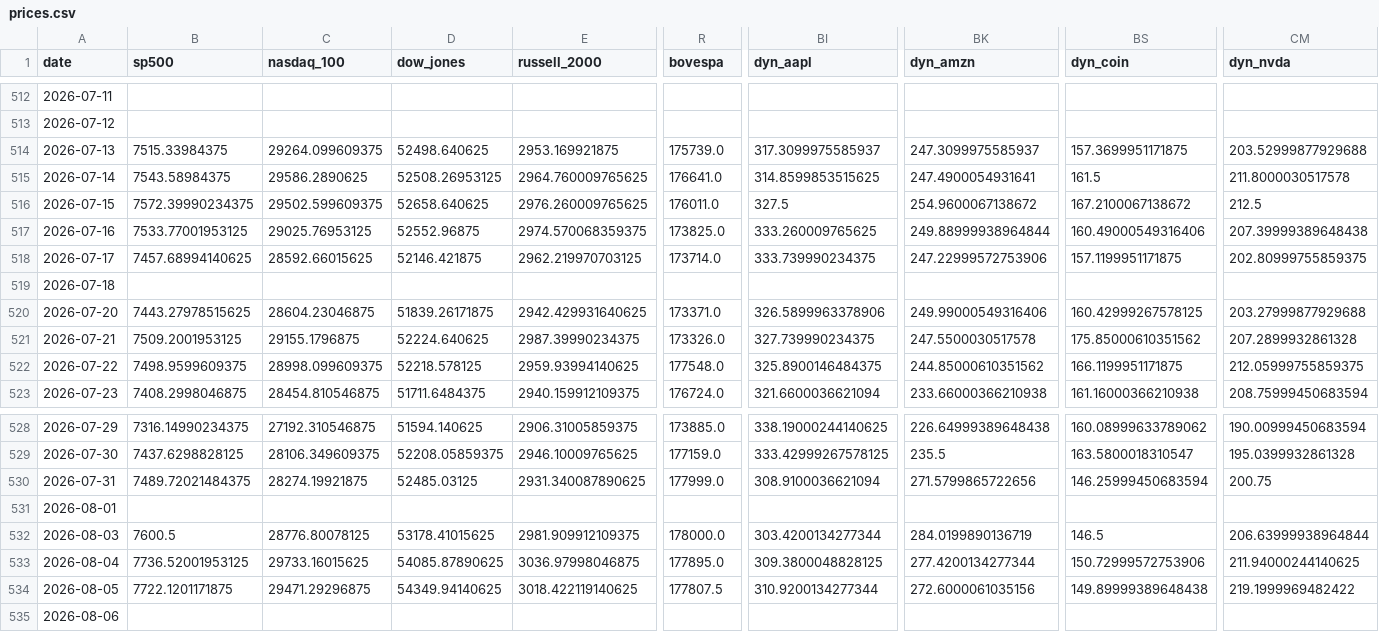
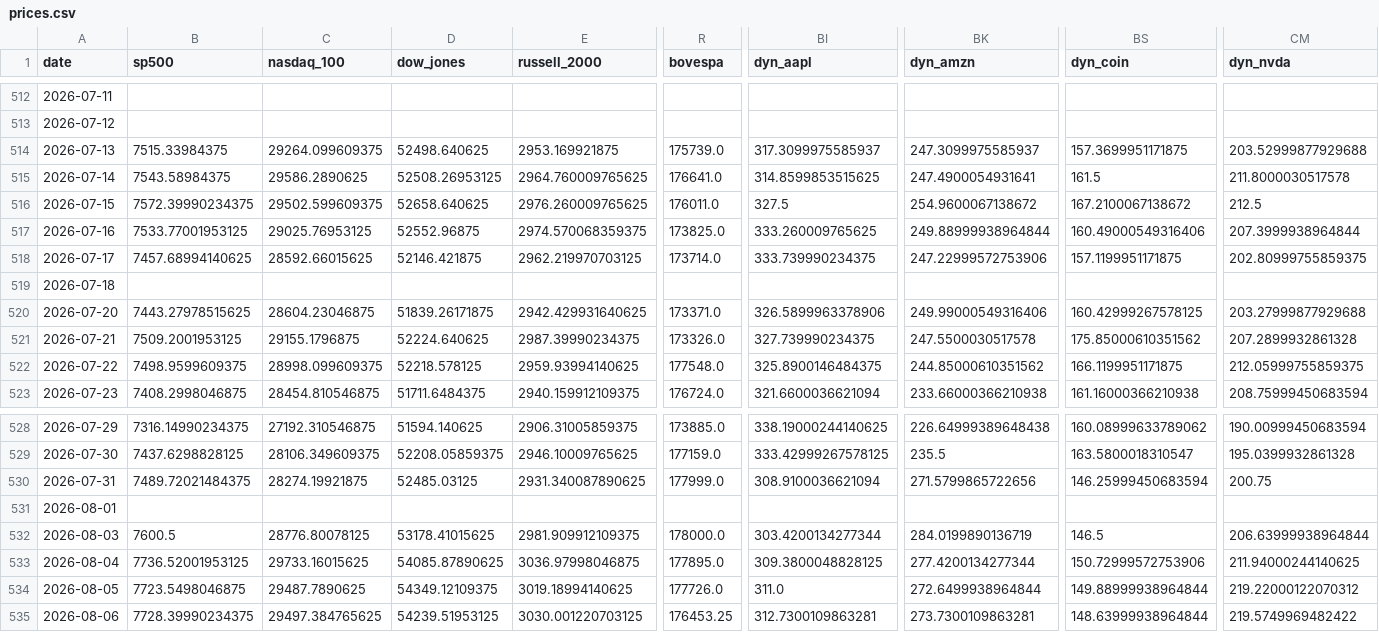
Before and after one commit to mayankmundhrawork-cpu/Transmission-Layer, a CSV file: data/prices.csv, drawn as a sheet; only a part is shown, gaps mark what is left out; the diff covers the shown part only; the diff names each change by its address in the sheet, - before the commit and + after, or states it on an @@ line.

```diff
--- a/data/prices.csv
+++ b/data/prices.csv
-CM517 (dyn_nvda): 207.39999389648438
+CM517 (dyn_nvda): 207.3999938964844
-B534 (sp500): 7722.1201171875
+B534 (sp500): 7723.5498046875
-C534 (nasdaq_100): 29471.29296875
+C534 (nasdaq_100): 29487.7890625
-D534 (dow_jones): 54349.94140625
+D534 (dow_jones): 54349.12109375
-E534 (russell_2000): 3018.422119140625
+E534 (russell_2000): 3019.18994140625
-R534 (bovespa): 177807.5
+R534 (bovespa): 177726.0
-BI534 (dyn_aapl): 310.9200134277344
+BI534 (dyn_aapl): 311.0
-BK534 (dyn_amzn): 272.6000061035156
+BK534 (dyn_amzn): 272.6499938964844
-BS534 (dyn_coin): 149.89999389648438
+BS534 (dyn_coin): 149.88999938964844
-CM534 (dyn_nvda): 219.1999969482422
+CM534 (dyn_nvda): 219.22000122070312
-B535 (sp500): (empty)
+B535 (sp500): 7728.39990234375
-C535 (nasdaq_100): (empty)
+C535 (nasdaq_100): 29497.384765625
-D535 (dow_jones): (empty)
+D535 (dow_jones): 54239.51953125
-E535 (russell_2000): (empty)
+E535 (russell_2000): 3030.001220703125
-R535 (bovespa): (empty)
+R535 (bovespa): 176453.25
-BI535 (dyn_aapl): (empty)
+BI535 (dyn_aapl): 312.7300109863281
-BK535 (dyn_amzn): (empty)
+BK535 (dyn_amzn): 273.7300109863281
-BS535 (dyn_coin): (empty)
+BS535 (dyn_coin): 148.63999938964844
-CM535 (dyn_nvda): (empty)
+CM535 (dyn_nvda): 219.5749969482422
```
Also changed, not shown: 58 edited cells elsewhere in this file, 26 other files.
